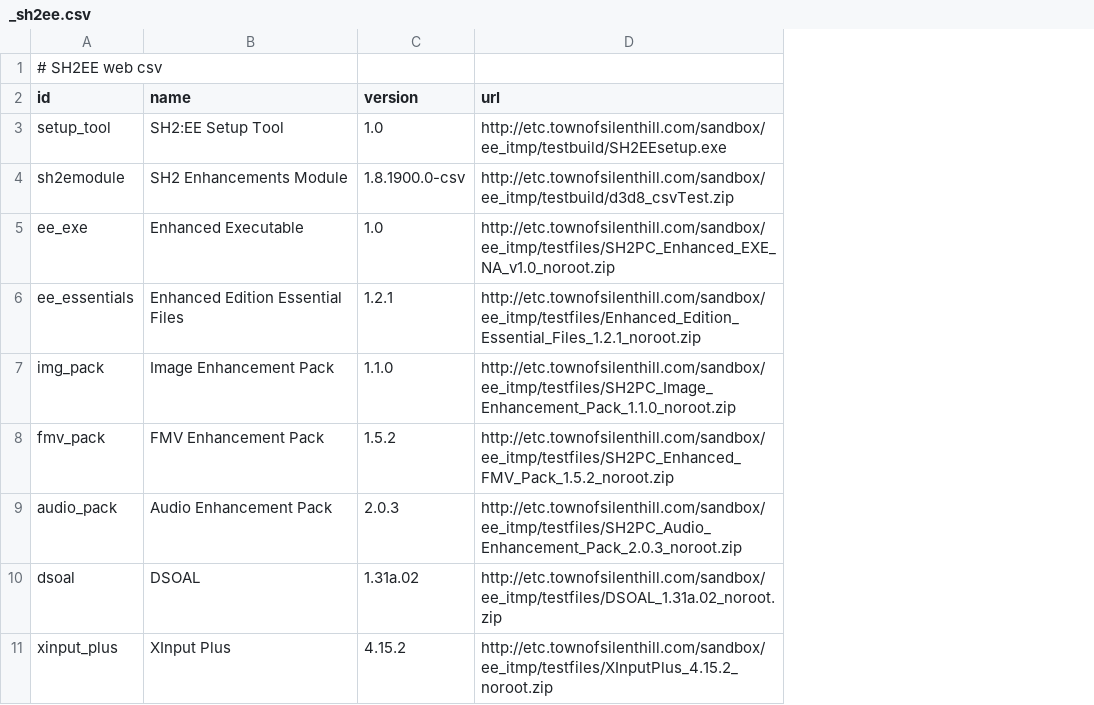
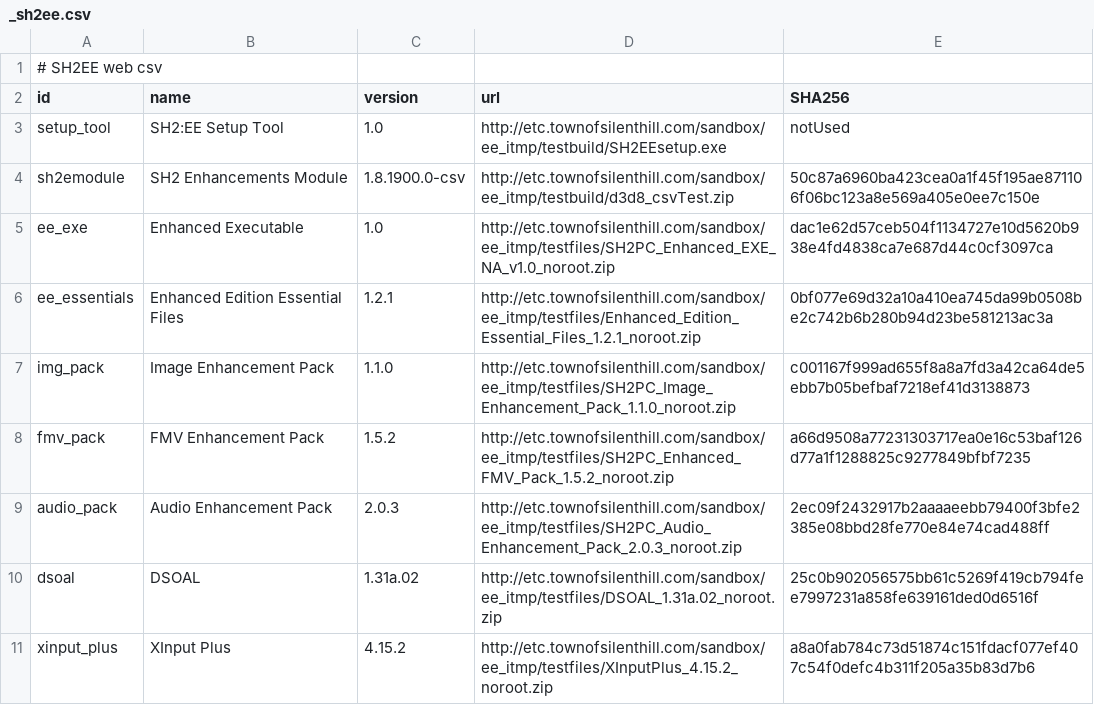
Before and after one commit to nipkownix/SH2EE-web-installer, a CSV file: resources/_sh2ee.csv, drawn as a sheet; the diff names each change by its address in the sheet, - before the commit and + after, or states it on an @@ line.

```diff
--- a/resources/_sh2ee.csv
+++ b/resources/_sh2ee.csv
+column E (SHA256), rows 3-11: notUsed | 50c87a6960ba423cea0a1f45f195ae871106f06bc123a8e569a405e0ee7c150e | dac1e62d57ceb504f1134727e10d5620b938e4fd4838ca7e687d44c0cf3097ca | 0bf077e69d32a10a410ea745da99b0508be2c742b6b280b94d23be581213ac3a | c001167f999ad655f8a8a7fd3a42ca64de5ebb7b05befbaf7218ef41d3138873 | a66d9508a77231303717ea0e16c53baf126d77a1f1288825c9277849bfbf7235 | 2ec09f2432917b2aaaaeebb79400f3bfe2385e08bbd28fe770e84e74cad488ff | 25c0b902056575bb61c5269f419cb794fee7997231a858fe639161ded0d6516f | a8a0fab784c73d51874c151fdacf077ef407c54f0defc4b311f205a35b83d7b6
```
Also changed, not shown: 4 other files.
